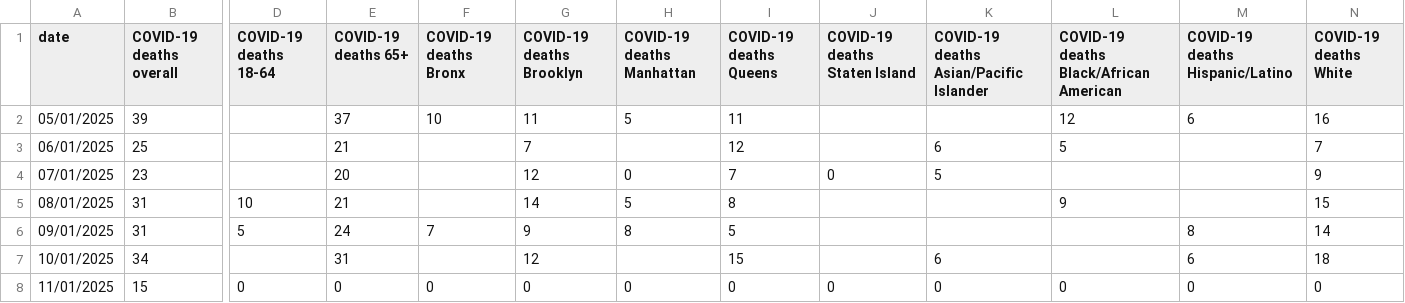
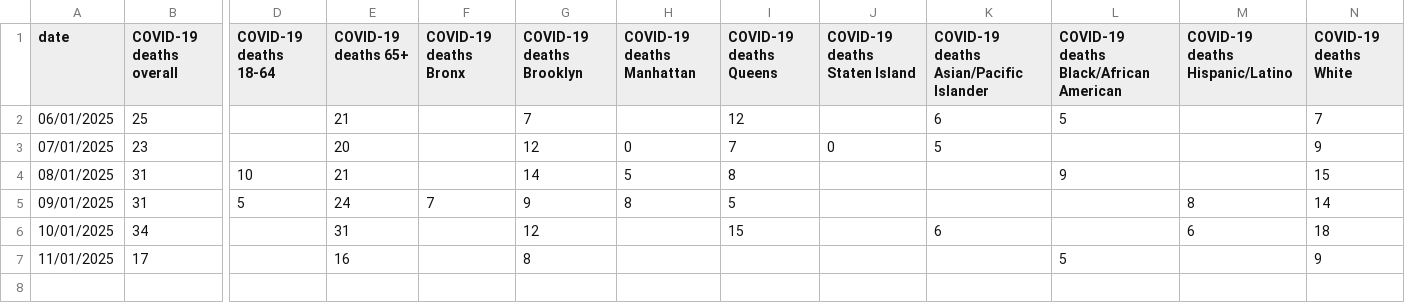
Before and after one commit to nychealth/respiratory-illness-data, a CSV file: data/Death_data_COVID-19_by_group.csv, drawn as a sheet; only a part is shown, gaps mark what is left out; removed rows and columns are numbered as before the commit, all else as after; rows hold the shown columns only; the diff names each change by its address in the sheet, - before the commit and + after, or states it on an @@ line.

```diff
--- a/data/Death_data_COVID-19_by_group.csv
+++ b/data/Death_data_COVID-19_by_group.csv
-row 2: 05/01/2025 | 39 |  | 37 | 10 | 11 | 5 | 11 |  |  | 12 | 6 | 16
-B7 (COVID-19 deaths overall): 15
+B7 (COVID-19 deaths overall): 17
-D7 (COVID-19 deaths 18-64): 0
+D7 (COVID-19 deaths 18-64): (empty)
-E7 (COVID-19 deaths 65+): 0
+E7 (COVID-19 deaths 65+): 16
-F7 (COVID-19 deaths Bronx): 0
+F7 (COVID-19 deaths Bronx): (empty)
-G7 (COVID-19 deaths Brooklyn): 0
+G7 (COVID-19 deaths Brooklyn): 8
-H7 (COVID-19 deaths Manhattan): 0
+H7 (COVID-19 deaths Manhattan): (empty)
-I7 (COVID-19 deaths Queens): 0
+I7 (COVID-19 deaths Queens): (empty)
-J7 (COVID-19 deaths Staten Island): 0
+J7 (COVID-19 deaths Staten Island): (empty)
-K7: 0
+K7: (empty)
-L7: 0
+L7: 5
-M7 (COVID-19 deaths Hispanic/Latino): 0
+M7 (COVID-19 deaths Hispanic/Latino): (empty)
-N7 (COVID-19 deaths White): 0
+N7 (COVID-19 deaths White): 9
```
Also changed, not shown: data/Case_data_influenza_by_group.csv, data/ED_data_RSV.csv, 11 other files.
